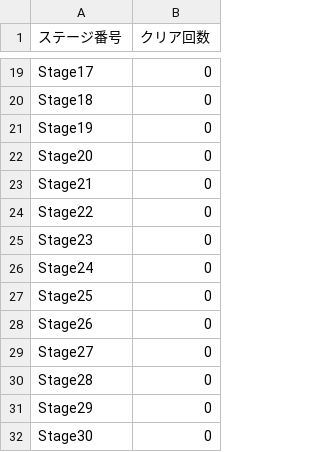
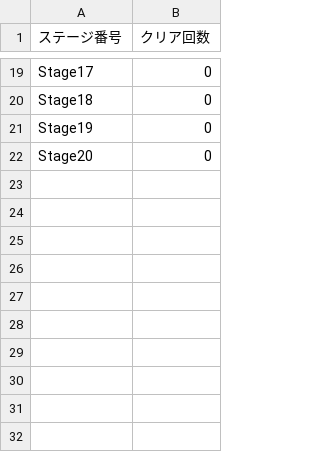
Before and after one commit to dltlsgml1/Kaitou, a CSV file: Assets/SaveData.csv, drawn as a sheet; only a part is shown, gaps mark what is left out.

```diff
--- a/Assets/SaveData.csv
+++ b/Assets/SaveData.csv
@@ -22,11 +22 @@ Stage19,0
 Stage20,0
-Stage21,0
-Stage22,0
-Stage23,0
-Stage24,0
-Stage25,0
-Stage26,0
-Stage27,0
-Stage28,0
-Stage29,0
-Stage30,0
```
Also changed, not shown: Assets/Resources/CSV/StageData.csv, 24 other files.
